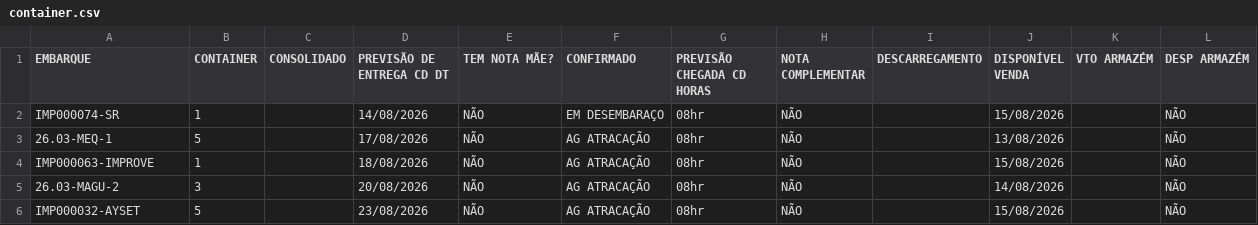
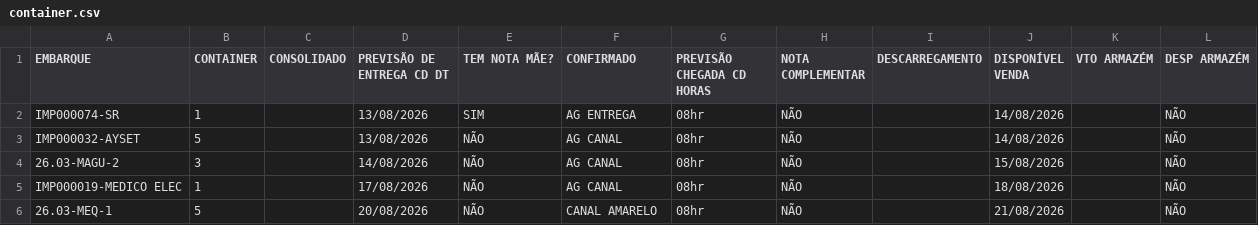
Before and after one commit to FelipeFreitasLabor/FUP-IMPORTA-O, a CSV file: container.csv, drawn as a sheet.

```diff
--- a/container.csv
+++ b/container.csv
@@ -1,6 +1,6 @@
 EMBARQUE;CONTAINER;CONSOLIDADO;PREVISÃO DE ENTREGA CD DT;TEM NOTA MÃE?;CONFIRMADO;PREVISÃO CHEGADA CD HORAS;NOTA COMPLEMENTAR;DESCARREGAMENTO;DISPONÍVEL VENDA;VTO ARMAZÉM;DESP ARMAZÉM
-IMP000074-SR;1;;14/08/2026;NÃO;EM DESEMBARAÇO;08hr;NÃO;;15/08/2026;;NÃO
-26.03-MEQ-1;5;;17/08/2026;NÃO;AG ATRACAÇÃO;08hr;NÃO;;13/08/2026;;NÃO
-IMP000063-IMPROVE;1;;18/08/2026;NÃO;AG ATRACAÇÃO;08hr;NÃO;;15/08/2026;;NÃO
-26.03-MAGU-2;3;;20/08/2026;NÃO;AG ATRACAÇÃO;08hr;NÃO;;14/08/2026;;NÃO
-IMP000032-AYSET;5;;23/08/2026;NÃO;AG ATRACAÇÃO;08hr;NÃO;;15/08/2026;;NÃO
+IMP000074-SR;1;;13/08/2026;SIM;AG ENTREGA;08hr;NÃO;;14/08/2026;;NÃO
+IMP000032-AYSET;5;;13/08/2026;NÃO;AG CANAL;08hr;NÃO;;14/08/2026;;NÃO
+26.03-MAGU-2;3;;14/08/2026;NÃO;AG CANAL;08hr;NÃO;;15/08/2026;;NÃO
+IMP000019-MEDICO ELEC;1;;17/08/2026;NÃO;AG CANAL;08hr;NÃO;;18/08/2026;;NÃO
+26.03-MEQ-1;5;;20/08/2026;NÃO;CANAL AMARELO;08hr;NÃO;;21/08/2026;;NÃO
```
Also changed, not shown: resumo.csv.
